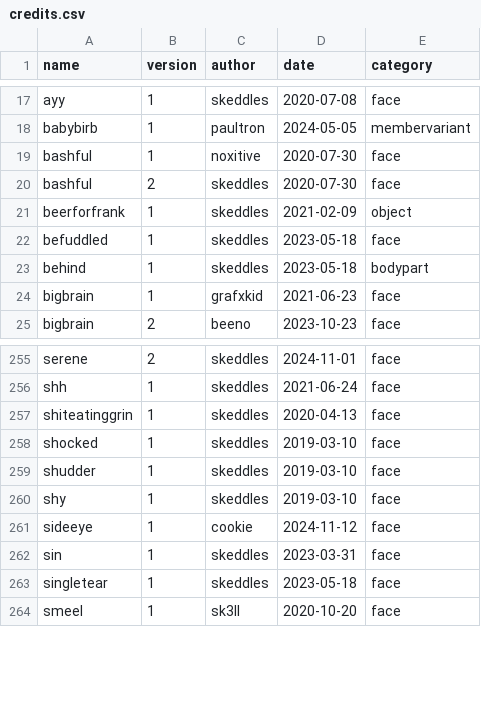
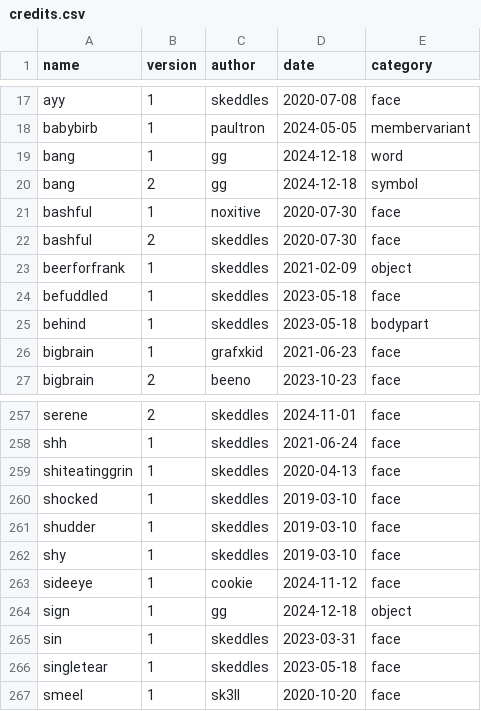
Before and after one commit to lospec/emoji-archive, a CSV file: credits.csv, drawn as a sheet; only a part is shown, gaps mark what is left out; the diff names each change by its address in the sheet, - before the commit and + after, or states it on an @@ line.

Commit message:
aye aye captain
added bang 💥 and sign

```diff
--- a/credits.csv
+++ b/credits.csv
+row 19: bang | 1 | gg | 2024-12-18 | word
+row 20: bang | 2 | gg | 2024-12-18 | symbol
+row 264: sign | 1 | gg | 2024-12-18 | object
```
Also changed, not shown: 3 other files.
